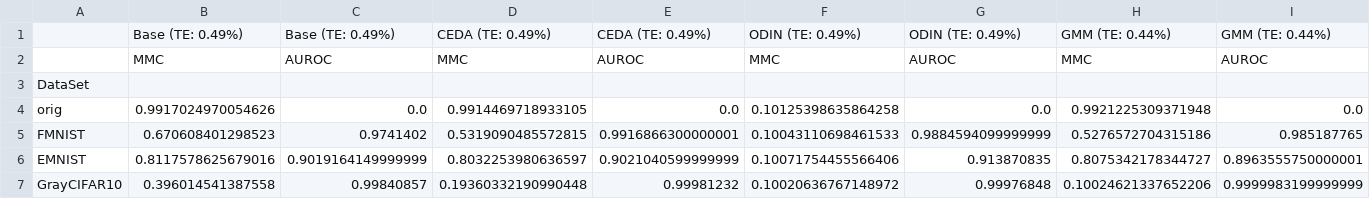
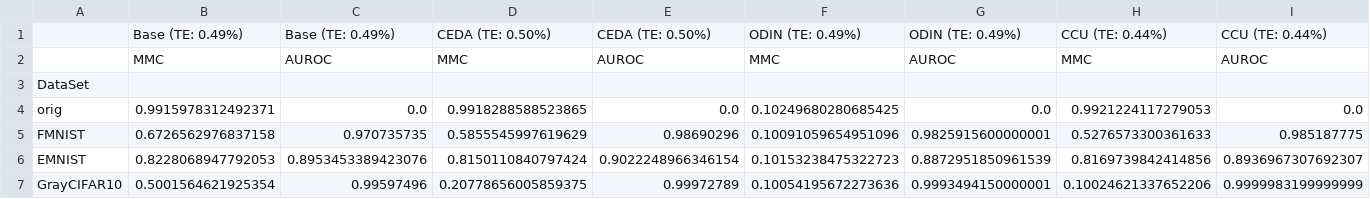
Before and after one commit to AlexMeinke/certified-certain-uncertainty, a CSV file: results/MNIST.csv, drawn as a sheet; only a part is shown; the diff covers the shown part only.

```diff
--- a/results/MNIST.csv
+++ b/results/MNIST.csv
@@ -1,7 +1,7 @@
-,Base (TE: 0.49%),Base (TE: 0.49%),CEDA (TE: 0.49%),CEDA (TE: 0.49%),ODIN (TE: 0.49%),ODIN (TE: 0.49%),GMM (TE: 0.44%),GMM (TE: 0.44%)
+,Base (TE: 0.49%),Base (TE: 0.49%),CEDA (TE: 0.50%),CEDA (TE: 0.50%),ODIN (TE: 0.49%),ODIN (TE: 0.49%),CCU (TE: 0.44%),CCU (TE: 0.44%)
 ,MMC,AUROC,MMC,AUROC,MMC,AUROC,MMC,AUROC
 DataSet,,,,,,,,
-orig,0.9917024970054626,0.0,0.9914469718933105,0.0,0.10125398635864258,0.0,0.9921225309371948,0.0
-FMNIST,0.670608401298523,0.9741402,0.5319090485572815,0.9916866300000001,0.10043110698461533,0.9884594099999999,0.5276572704315186,0.985187765
-EMNIST,0.8117578625679016,0.9019164149999999,0.8032253980636597,0.9021040599999999,0.10071754455566406,0.913870835,0.8075342178344727,0.8963555750000001
-GrayCIFAR10,0.396014541387558,0.99840857,0.19360332190990448,0.99981232,0.10020636767148972,0.99976848,0.10024621337652206,0.9999983199999999
+orig,0.9915978312492371,0.0,0.9918288588523865,0.0,0.10249680280685425,0.0,0.9921224117279053,0.0
+FMNIST,0.6726562976837158,0.970735735,0.5855545997619629,0.98690296,0.10091059654951096,0.9825915600000001,0.5276573300361633,0.985187775
+EMNIST,0.8228068947792053,0.8953453389423076,0.8150110840797424,0.9022248966346154,0.10153238475322723,0.8872951850961539,0.8169739842414856,0.8936967307692307
+GrayCIFAR10,0.5001564621925354,0.99597496,0.20778656005859375,0.99972789,0.10054195672273636,0.9993494150000001,0.10024621337652206,0.9999983199999999
```
Also changed, not shown: 15 edited cells elsewhere in this file, results/CIFAR10.csv, results/CIFAR100.csv, 42 other files.
